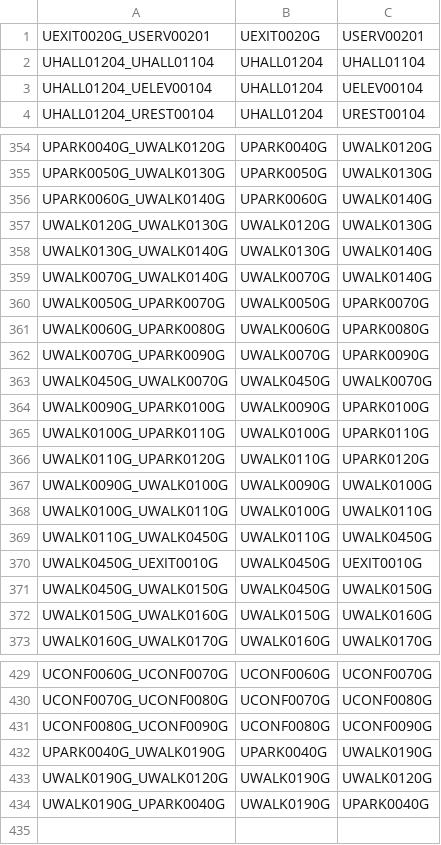
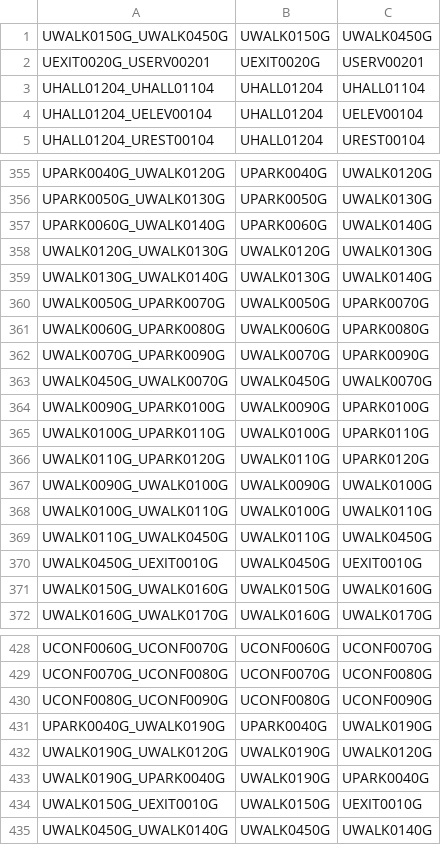
Before and after one commit to CS3733-C21-Team-U/CS3733-C21-Team-U-Project-BWApp, a CSV file: temp.csv, drawn as a sheet; only a part is shown, gaps mark what is left out.

```diff
--- a/temp.csv
+++ b/temp.csv
@@ -1 +1,2 @@
+"UWALK0150G_UWALK0450G","UWALK0150G","UWALK0450G"
 "UEXIT0020G_USERV00201","UEXIT0020G","USERV00201"
@@ -358,3 +359,2 @@
 "UWALK0130G_UWALK0140G","UWALK0130G","UWALK0140G"
-"UWALK0070G_UWALK0140G","UWALK0070G","UWALK0140G"
 "UWALK0050G_UPARK0070G","UWALK0050G","UPARK0070G"
@@ -370,3 +370,2 @@
 "UWALK0450G_UEXIT0010G","UWALK0450G","UEXIT0010G"
-"UWALK0450G_UWALK0150G","UWALK0450G","UWALK0150G"
 "UWALK0150G_UWALK0160G","UWALK0150G","UWALK0160G"
@@ -434 +433,3 @@
 "UWALK0190G_UPARK0040G","UWALK0190G","UPARK0040G"
+"UWALK0150G_UEXIT0010G","UWALK0150G","UEXIT0010G"
+"UWALK0450G_UWALK0140G","UWALK0450G","UWALK0140G"
```
Also changed, not shown: Comments.csv, 2 other files.
